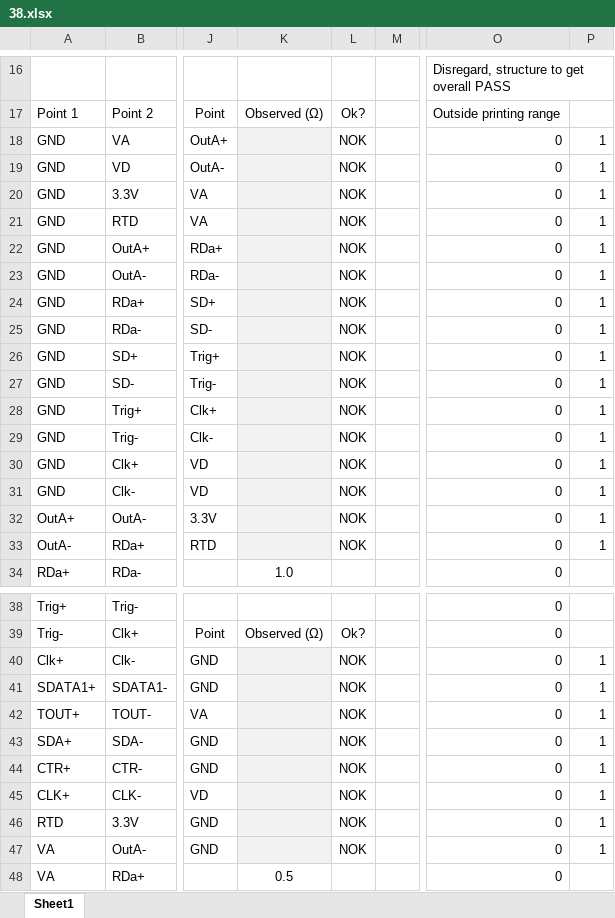
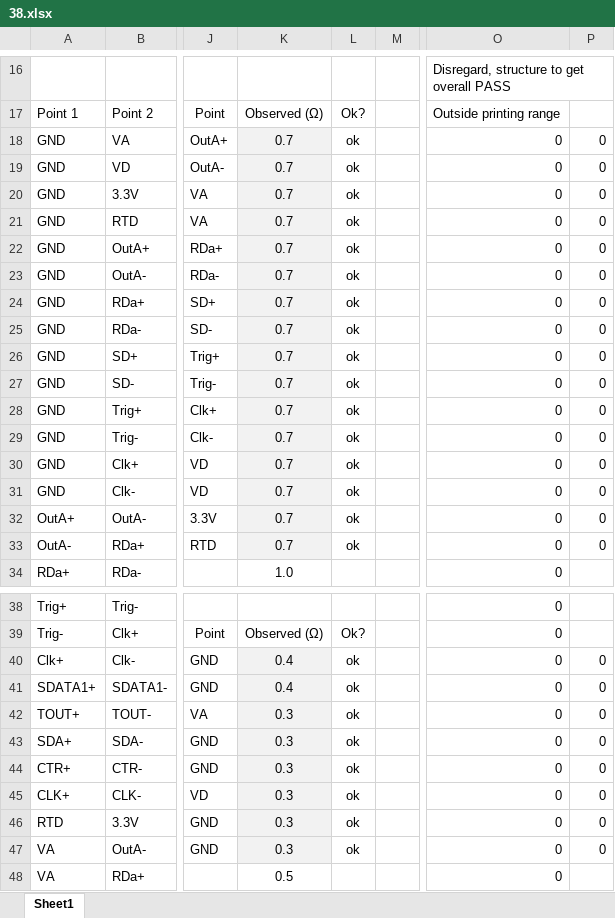
Before and after one commit to jsiado/DTB2FPixModuleAdapter, an Excel workbook: 38.xlsx, sheet Sheet1, drawn as a sheet; only a part is shown, gaps mark what is left out; values as stored, in another font and other column widths than the file's, no borders; conditional formats not drawn; the diff covers the shown part only; the diff names each change by its address in the sheet, - before the commit and + after, or states it on an @@ line.

```diff
--- a/38.xlsx (sheet Sheet1)
+++ b/38.xlsx (sheet Sheet1)
-K18:K33: (empty)
+K18:K33: 0.7
-L18:L33: NOK
+L18:L33: ok
-P18:P33: 1
+P18:P33: 0
-K40:K41: (empty)
+K40:K41: 0.4
-L40:L47: NOK
+L40:L47: ok
-P40:P47: 1
+P40:P47: 0
-K42:K47: (empty)
+K42:K47: 0.3
```
Also changed, not shown: 16 edited cells elsewhere in this sheet, 21.xlsx, 31.xlsx, 5 other files.
